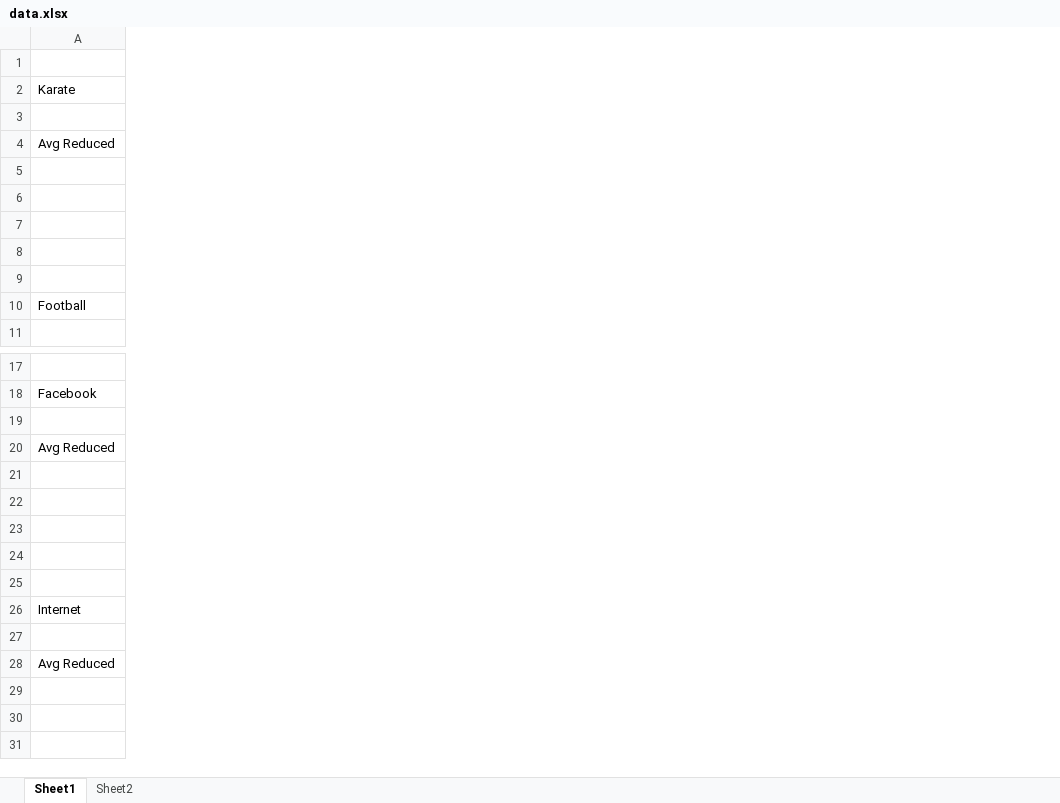
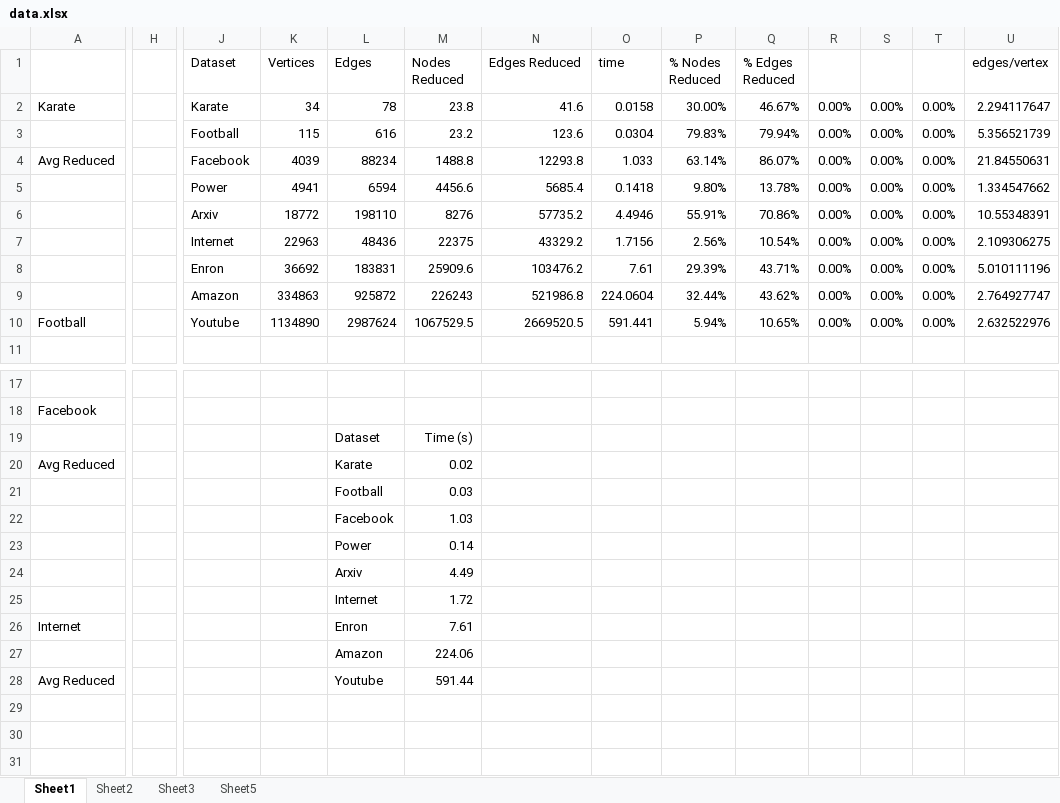
Before and after one commit to CrapsJeroen/Capita-Selecta-AI, an Excel workbook: Community/data.xlsx, sheet Sheet1, drawn as a sheet; only a part is shown, gaps mark what is left out; values as stored, in another font and other column widths than the file's, no borders; table styles not drawn; rows hold the shown columns only; the diff covers the shown part only; the diff names each change by its address in the sheet, - before the commit and + after, or states it on an @@ line.

```diff
--- a/Community/data.xlsx (sheet Sheet1)
+++ b/Community/data.xlsx (sheet Sheet1)
+sheet tab: Sheet3
+sheet tab: Sheet5
+column H, empty
+column J (Dataset), rows 2-10: Karate | Football | Facebook | Power | Arxiv | Internet | Enron | Amazon | Youtube
+column K (Vertices), rows 2-10: 34 | 115 | 4039 | 4941 | 18772 | 22963 | 36692 | 334863 | 1134890
+column L (Edges), rows 2-10: 78 | 616 | 88234 | 6594 | 198110 | 48436 | 183831 | 925872 | 2987624; rows 19-28: Dataset | Karate | Football | Facebook | Power | Arxiv | Internet | Enron | Amazon | Youtube
+column M (Nodes Reduced), rows 2-10: 23.8 | 23.2 | 1488.8 | 4456.6 | 8276 | 22375 | 25909.6 | 226243 | 1067529.5; rows 19-28: Time (s) | 0.02 | 0.03 | 1.03 | 0.14 | 4.49 | 1.72 | 7.61 | 224.06 | 591.44
+column N (Edges Reduced), rows 2-10: 41.6 | 123.6 | 12293.8 | 5685.4 | 57735.2 | 43329.2 | 103476.2 | 521986.8 | 2669520.5
+column O (time), rows 2-10: 0.0158 | 0.0304 | 1.033 | 0.1418 | 4.4946 | 1.7156 | 7.61 | 224.0604 | 591.441
+column P (% Nodes Reduced), rows 2-10: 30.00% | 79.83% | 63.14% | 9.80% | 55.91% | 2.56% | 29.39% | 32.44% | 5.94%
+column Q (% Edges Reduced), rows 2-10: 46.67% | 79.94% | 86.07% | 13.78% | 70.86% | 10.54% | 43.71% | 43.62% | 10.65%
+column R, rows 2-10: all 0.00%
+column S, rows 2-10: all 0.00%
+column T, rows 2-10: all 0.00%
+column U (edges/vertex), rows 2-10: 2.294117647 | 5.356521739 | 21.84550631 | 1.334547662 | 10.55348391 | 2.109306275 | 5.010111196 | 2.764927747 | 2.632522976
-row 7: (empty)
+row 7:  |  | Internet | 22963 | 48436 | 22375 | 43329.2 | 1.7156 | 2.56% | 10.54% | 0.00% | 0.00% | 0.00% | 2.109306275
-row 8: (empty)
+row 8:  |  | Enron | 36692 | 183831 | 25909.6 | 103476.2 | 7.61 | 29.39% | 43.71% | 0.00% | 0.00% | 0.00% | 5.010111196
-row 23: (empty)
+row 23:  |  |  |  | Power | 0.14
-row 24: (empty)
+row 24:  |  |  |  | Arxiv | 4.49
```
Also changed, not shown: 1 added column elsewhere in this sheet, sheet Sheet2, charts or pictures, 7 other files.
